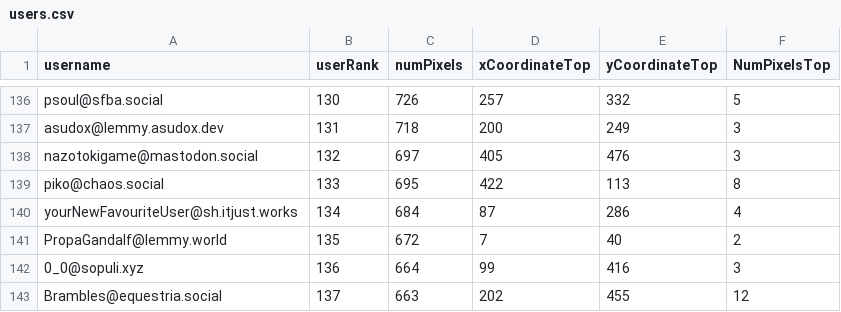
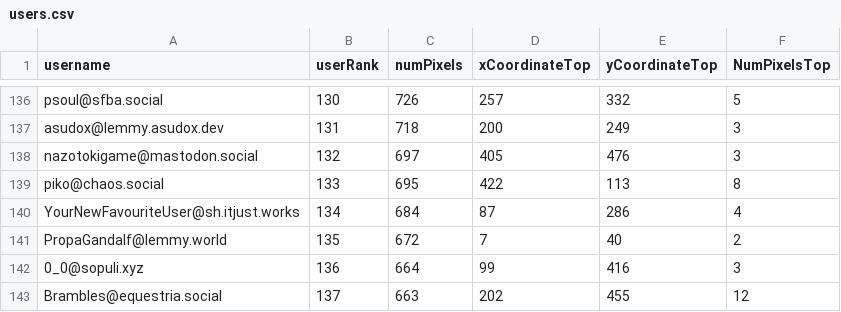
Before and after one commit to TheRealMonte/data-files, a CSV file: 2025/users.csv, drawn as a sheet; only a part is shown, gaps mark what is left out.

```diff
--- a/2025/users.csv
+++ b/2025/users.csv
@@ -139,3 +139,3 @@ nazotokigame@mastodon.social,132,697,405,476,3
 piko@chaos.social,133,695,422,113,8
-yourNewFavouriteUser@sh.itjust.works,134,684,87,286,4
+YourNewFavouriteUser@sh.itjust.works,134,684,87,286,4
 PropaGandalf@lemmy.world,135,672,7,40,2
```
Also changed, not shown: 3 other files.
